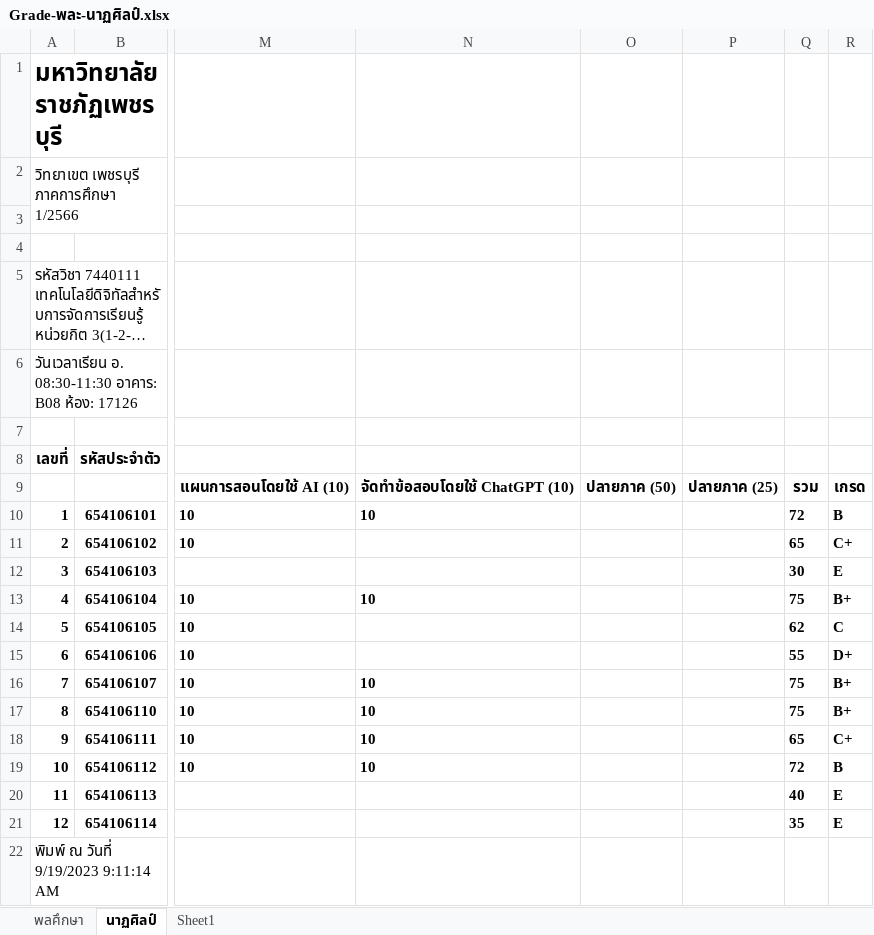
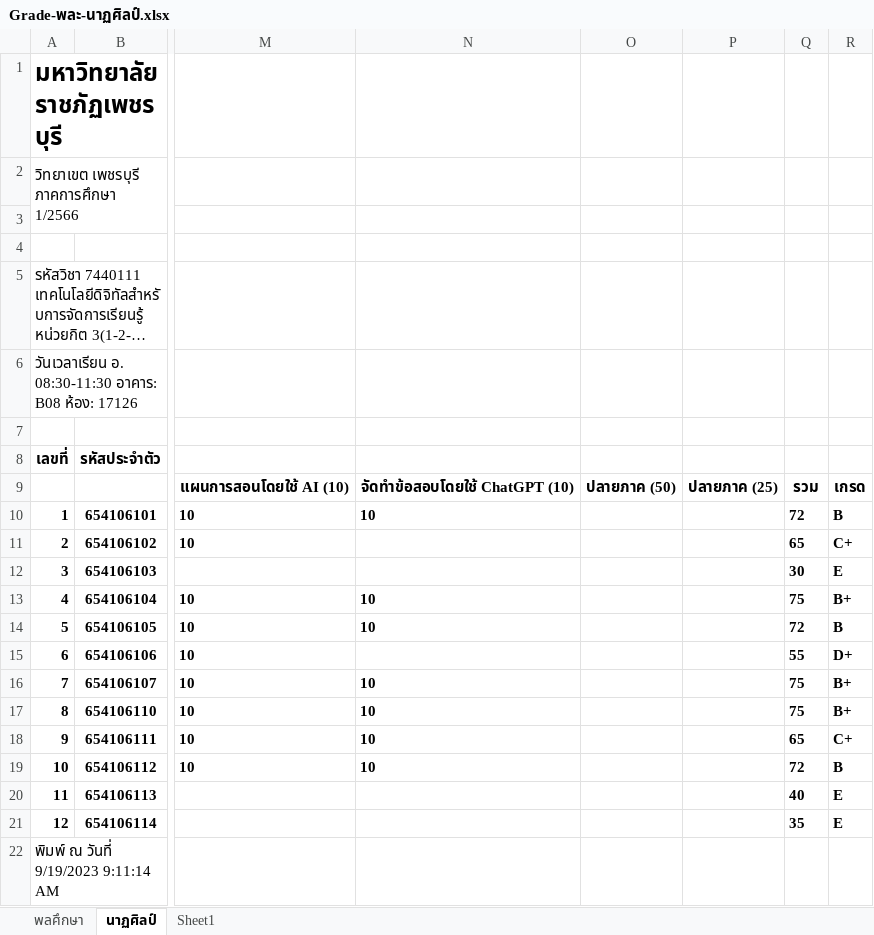
Before and after one commit to suwat9/DigitalLiteracy, an Excel workbook: images/Grade-พละ-นาฏศิลป์.xlsx, sheet นาฏศิลป์, drawn as a sheet; only a part is shown, gaps mark what is left out; long unchanged cells end in …; values as stored, in another font and other column widths than the file's, no borders; the diff names each change by its address in the sheet, - before the commit and + after, or states it on an @@ line.

```diff
--- a/images/Grade-พละ-นาฏศิลป์.xlsx (sheet นาฏศิลป์)
+++ b/images/Grade-พละ-นาฏศิลป์.xlsx (sheet นาฏศิลป์)
-N14: (empty)
+N14: 10
-Q14: 62
+Q14: 72
-R14: C
+R14: B
```
Also changed, not shown: sheet พลศึกษา, 1 other file.
